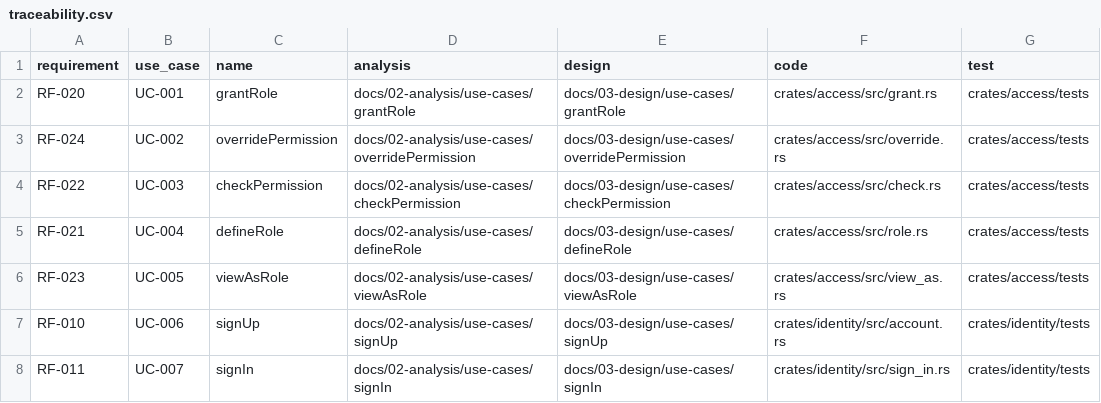
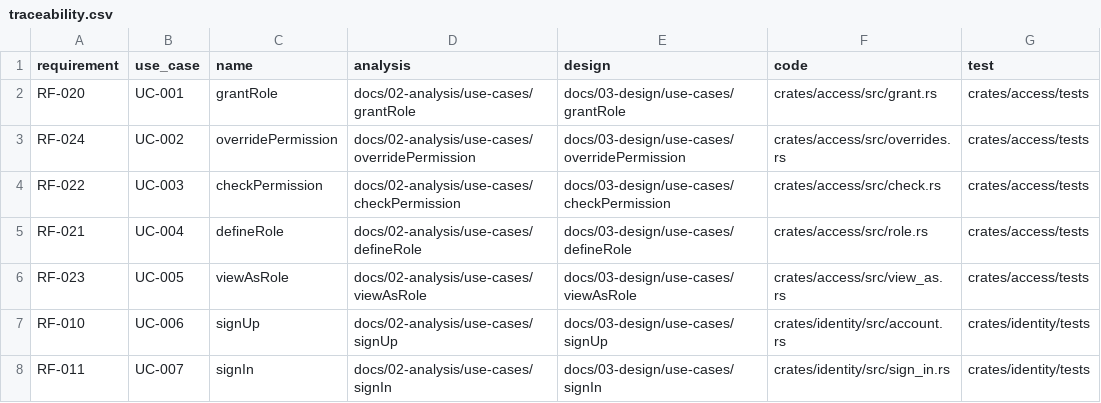
Before and after one commit to didactika/kampus, a CSV file: docs/05-quality/traceability.csv, drawn as a sheet; only a part is shown.

Commit message:
feat(access): scopes, roles, grants, overrides and permission checks
kampus-access implements the permission model of the design: the scope
tree with nested sections and its closure table kept in the creating
transaction; principals, whose active flag identity keeps so access
never reads a higher module; roles made from versioned templates, with
the kinds where they can be granted and allowances to grant, override
and view as; manual grants and grants owned by a module; overrides with
their lowest scope kind; and checks that walk the grants of the path,
take the nearest override up to the campus, let a forbid win, keep
guests and visitors away from writes and risks, honour frozen scopes,
and always explain the decision. View as is read-only and scoped,
changes are recorded, and no change leaves a campus without anyone able
to manage access.

Every business rule from RN-001 to RN-021 has its test. The server
installs the schema with the other upgrade steps and synchronises the
declared permissions and templates at start-up. The data model now
records kinds as checked values and the rules triggers would have
enforced as rules of the service.

Closes #37

```diff
--- a/docs/05-quality/traceability.csv
+++ b/docs/05-quality/traceability.csv
@@ -2,3 +2,3 @@ requirement,use_case,name,analysis,design,code,test
 RF-020,UC-001,grantRole,docs/02-analysis/use-cases/grantRole,docs/03-design/use-cases/grantRole,crates/access/src/grant.rs,crates/access/tests
-RF-024,UC-002,overridePermission,docs/02-analysis/use-cases/overridePermission,docs/03-design/use-cases/overridePermission,crates/access/src/override.rs,crates/access/tests
+RF-024,UC-002,overridePermission,docs/02-analysis/use-cases/overridePermission,docs/03-design/use-cases/overridePermission,crates/access/src/overrides.rs,crates/access/tests
 RF-022,UC-003,checkPermission,docs/02-analysis/use-cases/checkPermission,docs/03-design/use-cases/checkPermission,crates/access/src/check.rs,crates/access/tests
```
Also changed, not shown: 25 other files.
